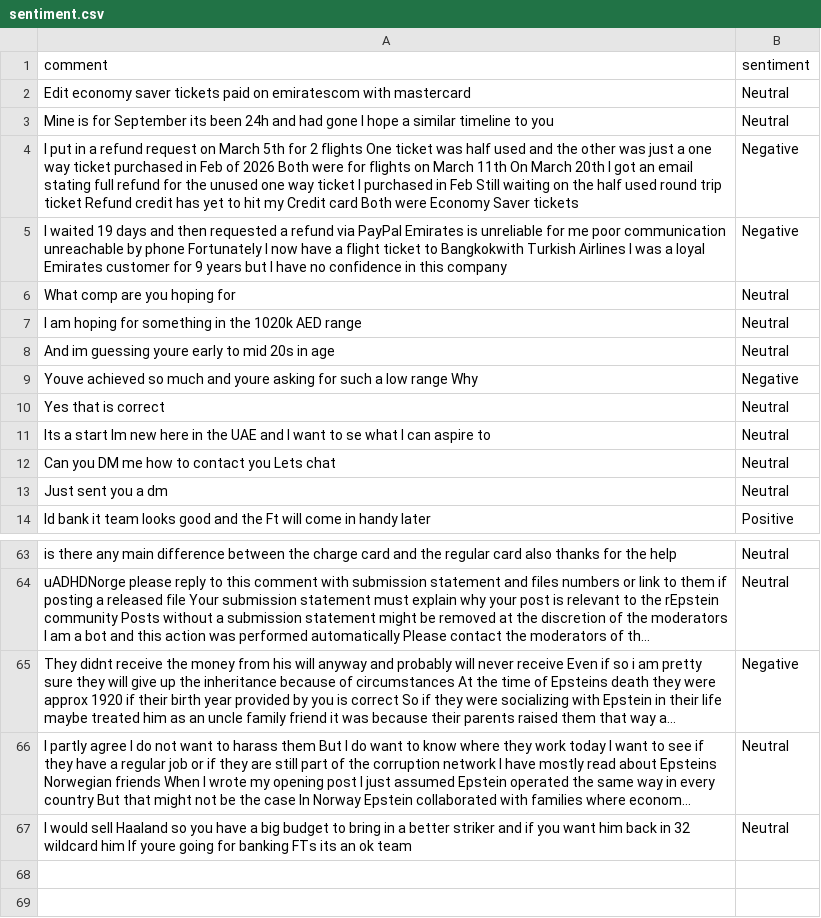
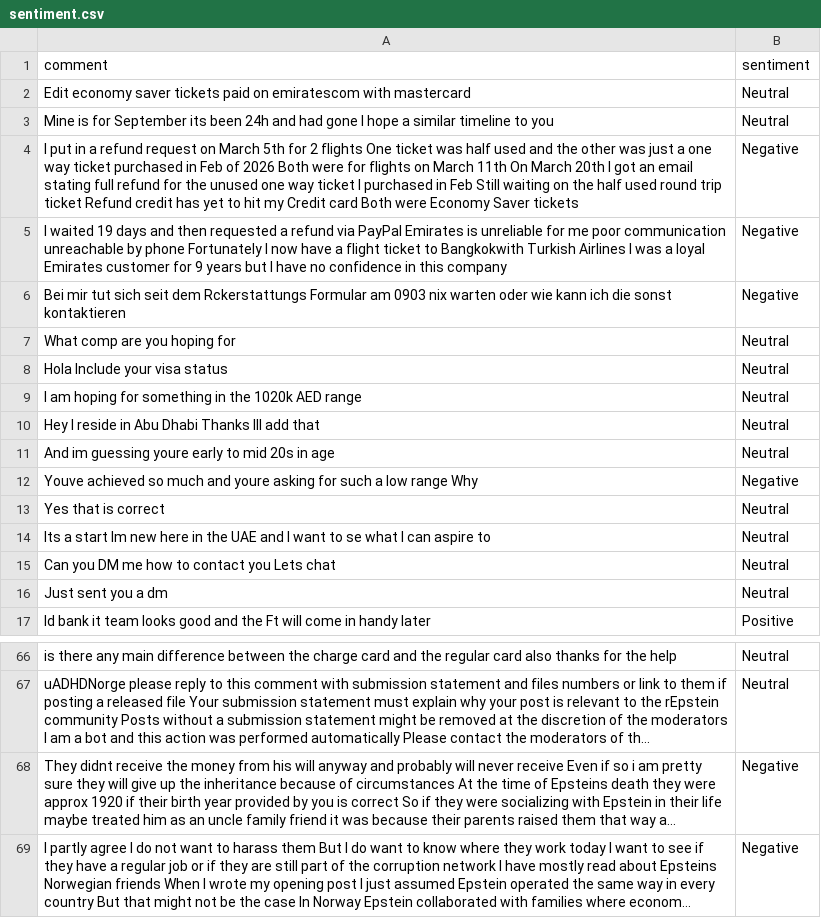
Before and after one commit to felixabraham670706/sentiment, a CSV file: sentiment.csv, drawn as a sheet; only a part is shown, gaps mark what is left out; long unchanged cells end in …; removed rows and columns are numbered as before the commit, all else as after; the diff names each change by its address in the sheet, - before the commit and + after, or states it on an @@ line.

```diff
--- a/sentiment.csv
+++ b/sentiment.csv
+row 6: Bei mir tut sich seit dem Rckerstattungs Formular am 0903 nix warten oder wie kann ich die sonst kontaktieren | Negative
+row 8: Hola Include your visa status | Neutral
+row 10: Hey I reside in Abu Dhabi Thanks Ill add that | Neutral
-B69 (sentiment): Neutral
+B69 (sentiment): Negative
-row 67: I would sell Haaland so you have a big budget to bring in a better striker and if you want him back in 32 wildcard him If youre going for banking FTs its an ok team | Neutral
```
